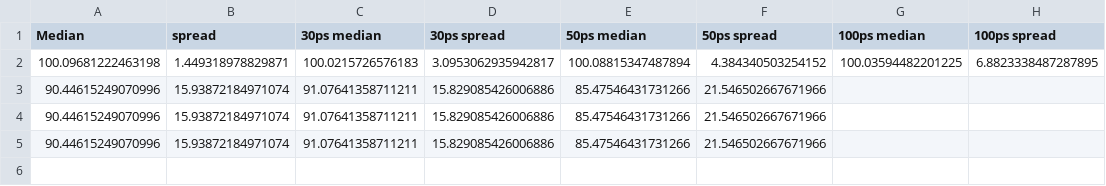
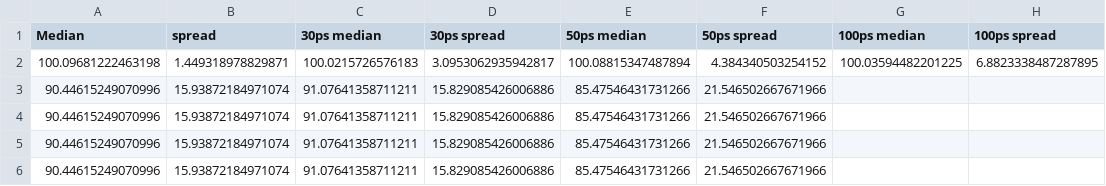
Before and after one commit to AntonKristensen/PicoTDC, a CSV file: Simulations/FinalSims/SingleEnergy/results.csv, drawn as a sheet.

```diff
--- a/Simulations/FinalSims/SingleEnergy/results.csv
+++ b/Simulations/FinalSims/SingleEnergy/results.csv
@@ -5 +5,2 @@ Median, spread, 30ps median, 30ps spread, 50ps median, 50ps spread, 100ps median
 90.44615249070996, 15.93872184971074, 91.07641358711211, 15.829085426006886, 85.47546431731266, 21.546502667671966
+90.44615249070996, 15.93872184971074, 91.07641358711211, 15.829085426006886, 85.47546431731266, 21.546502667671966
```
Also changed, not shown: 6 other files.
